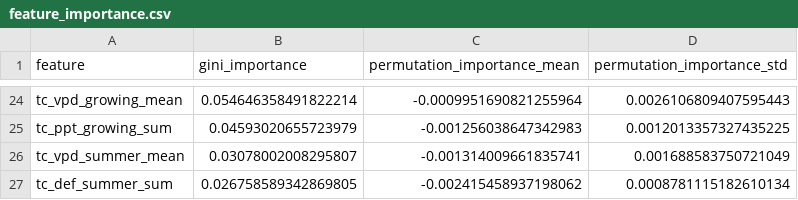
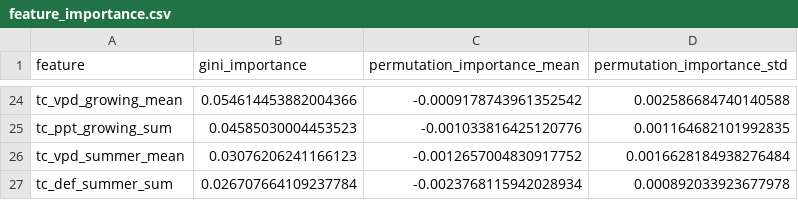
Before and after one commit to Schm1tzk4t3r/Advanced_ML, a CSV file: model/artifacts/feature_importance.csv, drawn as a sheet; only a part is shown, gaps mark what is left out; the diff covers the shown part only; the diff names each change by its address in the sheet, - before the commit and + after, or states it on an @@ line.

```diff
--- a/model/artifacts/feature_importance.csv
+++ b/model/artifacts/feature_importance.csv
-B24 (gini_importance): 0.054646358491822214
+B24 (gini_importance): 0.054614453882004366
-C24 (permutation_importance_mean): -0.0009951690821255964
+C24 (permutation_importance_mean): -0.0009178743961352542
-D24 (permutation_importance_std): 0.0026106809407595443
+D24 (permutation_importance_std): 0.002586684740140588
-B25 (gini_importance): 0.04593020655723979
+B25 (gini_importance): 0.04585030004453523
-C25 (permutation_importance_mean): -0.001256038647342983
+C25 (permutation_importance_mean): -0.001033816425120776
-D25 (permutation_importance_std): 0.0012013357327435225
+D25 (permutation_importance_std): 0.001164682101992835
-B26 (gini_importance): 0.03078002008295807
+B26 (gini_importance): 0.03076206241166123
-C26 (permutation_importance_mean): -0.001314009661835741
+C26 (permutation_importance_mean): -0.0012657004830917752
-D26 (permutation_importance_std): 0.001688583750721049
+D26 (permutation_importance_std): 0.0016628184938276484
-B27 (gini_importance): 0.026758589342869805
+B27 (gini_importance): 0.026707664109237784
-C27 (permutation_importance_mean): -0.002415458937198062
+C27 (permutation_importance_mean): -0.0023768115942028934
-D27 (permutation_importance_std): 0.0008781115182610134
+D27 (permutation_importance_std): 0.000892033923677978
```
Also changed, not shown: 2 added rows, 2 removed rows and 60 edited cells elsewhere in this file, model/artifacts/scored_history.csv, 22 other files.
